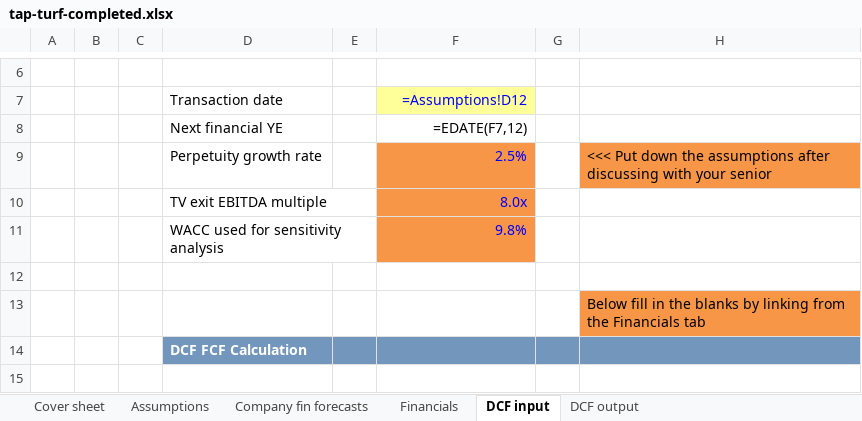
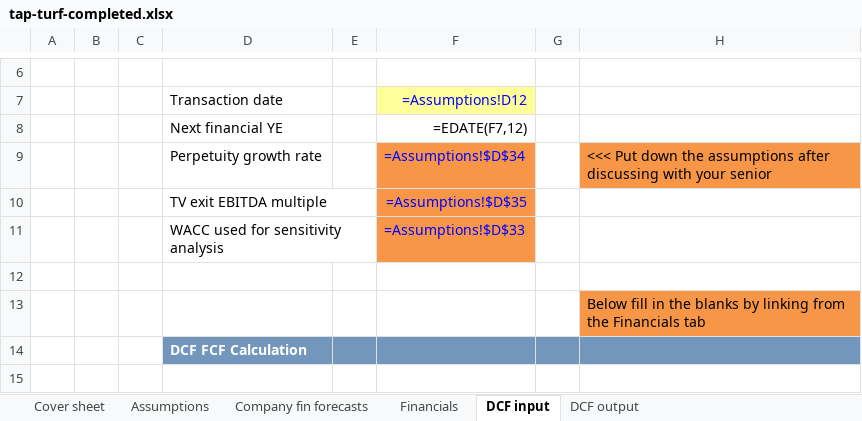
Before and after one commit to maitrya/claude, an Excel workbook: dcf-grader/sample-models/tap-turf-completed.xlsx, sheet DCF input, drawn as a sheet; only a part is shown, gaps mark what is left out; values as stored, in another font and other column widths than the file's, no borders; formulas without a stored value are shown as written; the diff covers the shown part only; the diff names each change by its address in the sheet, - before the commit and + after, or states it on an @@ line.

```diff
--- a/dcf-grader/sample-models/tap-turf-completed.xlsx (sheet DCF input)
+++ b/dcf-grader/sample-models/tap-turf-completed.xlsx (sheet DCF input)
-F9: 2.5%
+F9: =Assumptions!$D$34
-F10: 8.0x
+F10: =Assumptions!$D$35
-F11: 9.8%
+F11: =Assumptions!$D$33
```
Also changed, not shown: 16 added rows, 16 removed rows, 72 edited cells and cell formats elsewhere in this sheet, sheet Financials, sheet Assumptions, 1 other file.
